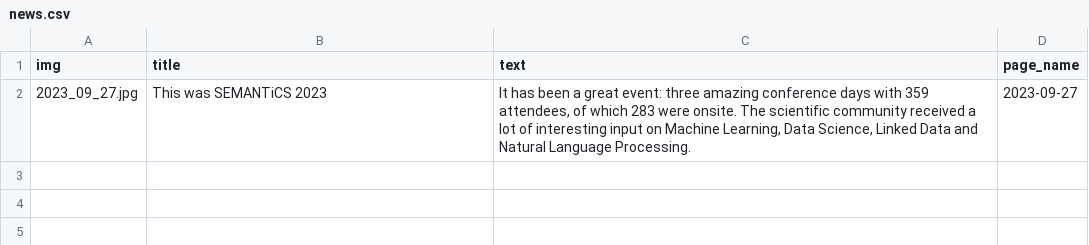
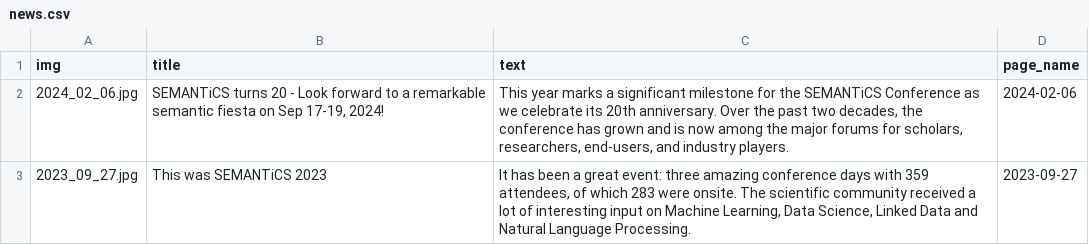
Before and after one commit to SEMANTiCS-org/2024-semantics-org.github.io, a CSV file: content/news.csv, drawn as a sheet; the diff names each change by its address in the sheet, - before the commit and + after, or states it on an @@ line.

```diff
--- a/content/news.csv
+++ b/content/news.csv
+row 2: 2024_02_06.jpg | SEMANTiCS turns 20 - Look forward to a remarkable semantic fiesta on Sep 17-19, 2024! | This year marks a significant milestone for the SEMANTiCS Conference as we celebrate its 20th anniversary. Over the past two decades, the conference has grown and is now among the major forums for scholars, researchers, end-users, and industry players. | 2024-02-06
```
Also changed, not shown: 2 other files.
